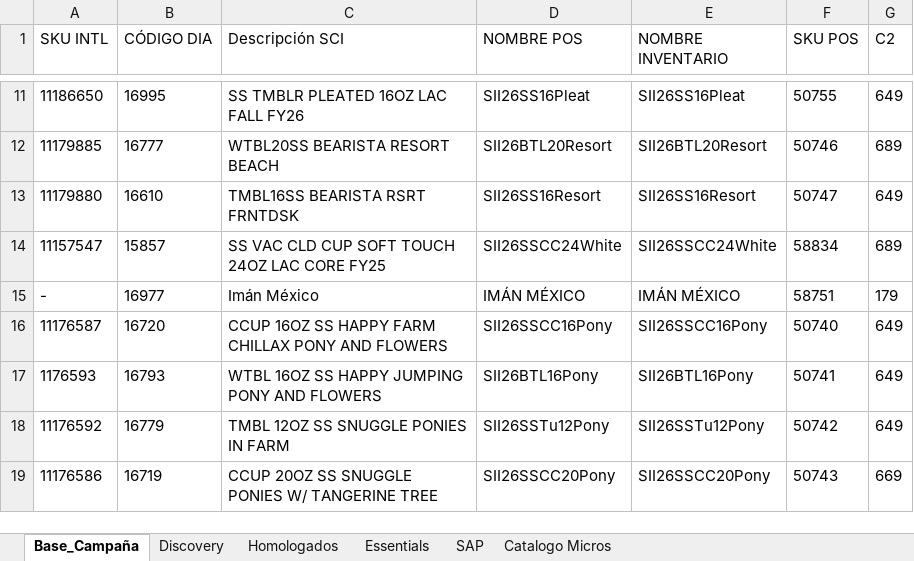
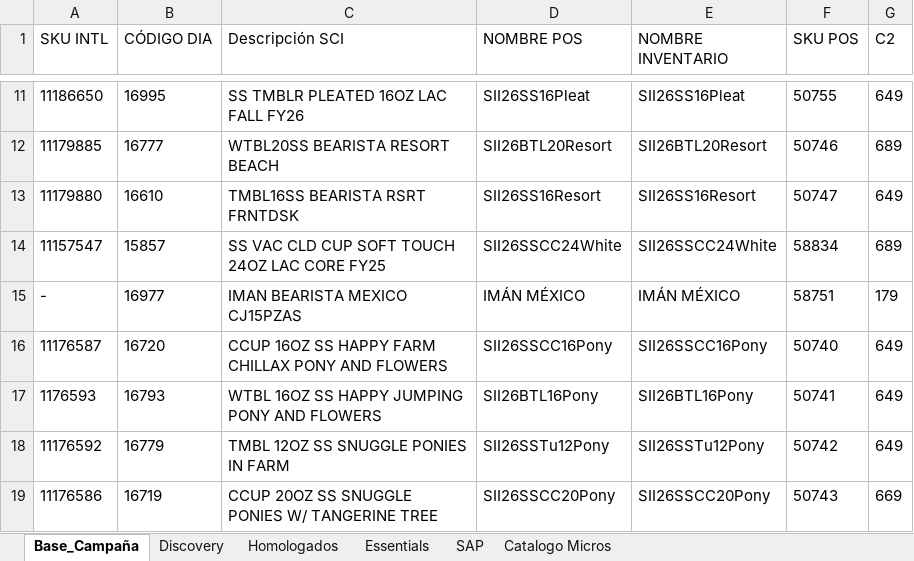
Before and after one commit to sbx-mex/CodeBrew_Merch, an Excel workbook: Lista_Precios_Base.xlsx, sheet Base_Campaña, drawn as a sheet; only a part is shown, gaps mark what is left out; values as stored, in another font and other column widths than the file's, no borders; table styles not drawn; the diff names each change by its address in the sheet, - before the commit and + after, or states it on an @@ line.

Commit message:
Add files via upload

```diff
--- a/Lista_Precios_Base.xlsx (sheet Base_Campaña)
+++ b/Lista_Precios_Base.xlsx (sheet Base_Campaña)
-C15 (Descripción SCI): Imán México
+C15 (Descripción SCI): IMAN BEARISTA MEXICO CJ15PZAS
```
